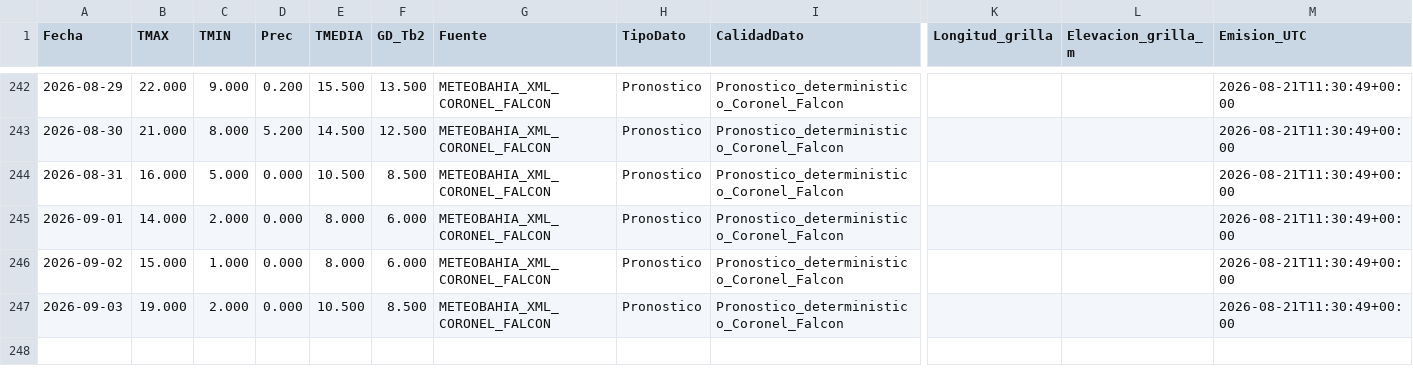
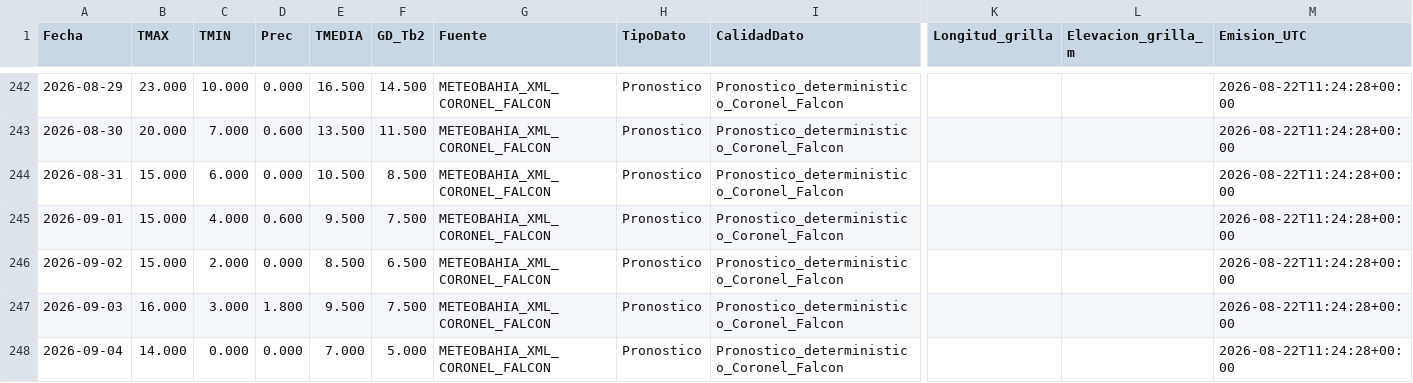
Before and after one commit to PREDWEEM/LOLIUM_LARTIGAU-2026, a CSV file: meteo_daily.csv, drawn as a sheet; only a part is shown, gaps mark what is left out; rows hold the shown columns only; the diff covers the shown part only; the diff names each change by its address in the sheet, - before the commit and + after, or states it on an @@ line.

```diff
--- a/meteo_daily.csv
+++ b/meteo_daily.csv
-B242 (TMAX): 22.000
+B242 (TMAX): 23.000
-C242 (TMIN): 9.000
+C242 (TMIN): 10.000
-D242 (Prec): 0.200
+D242 (Prec): 0.000
-E242 (TMEDIA): 15.500
+E242 (TMEDIA): 16.500
-F242 (GD_Tb2): 13.500
+F242 (GD_Tb2): 14.500
-M242:M247 (Emision_UTC): 2026-08-21T11:30:49+00:00
+M242:M247 (Emision_UTC): 2026-08-22T11:24:28+00:00
-B243 (TMAX): 21.000
+B243 (TMAX): 20.000
-C243 (TMIN): 8.000
+C243 (TMIN): 7.000
-D243 (Prec): 5.200
+D243 (Prec): 0.600
-E243 (TMEDIA): 14.500
+E243 (TMEDIA): 13.500
-F243 (GD_Tb2): 12.500
+F243 (GD_Tb2): 11.500
-B244 (TMAX): 16.000
+B244 (TMAX): 15.000
-C244 (TMIN): 5.000
+C244 (TMIN): 6.000
-B245 (TMAX): 14.000
+B245 (TMAX): 15.000
-C245 (TMIN): 2.000
+C245 (TMIN): 4.000
-D245 (Prec): 0.000
+D245 (Prec): 0.600
-E245 (TMEDIA): 8.000
+E245 (TMEDIA): 9.500
-F245 (GD_Tb2): 6.000
+F245 (GD_Tb2): 7.500
-C246 (TMIN): 1.000
+C246 (TMIN): 2.000
-E246 (TMEDIA): 8.000
+E246 (TMEDIA): 8.500
-F246 (GD_Tb2): 6.000
+F246 (GD_Tb2): 6.500
-B247 (TMAX): 19.000
+B247 (TMAX): 16.000
-C247 (TMIN): 2.000
+C247 (TMIN): 3.000
-D247 (Prec): 0.000
+D247 (Prec): 1.800
-E247 (TMEDIA): 10.500
+E247 (TMEDIA): 9.500
-F247 (GD_Tb2): 8.500
+F247 (GD_Tb2): 7.500
+row 248: 2026-09-04 | 14.000 | 0.000 | 0.000 | 7.000 | 5.000 | METEOBAHIA_XML_CORONEL_FALCON | Pronostico | Pronostico_deterministico_Coronel_Falcon |  |  | 2026-08-22T11:24:28+00:00
```
Also changed, not shown: 36 edited cells elsewhere in this file, data/meteo_falcon_pronosticos_archivados_2026.csv, 2 other files.
